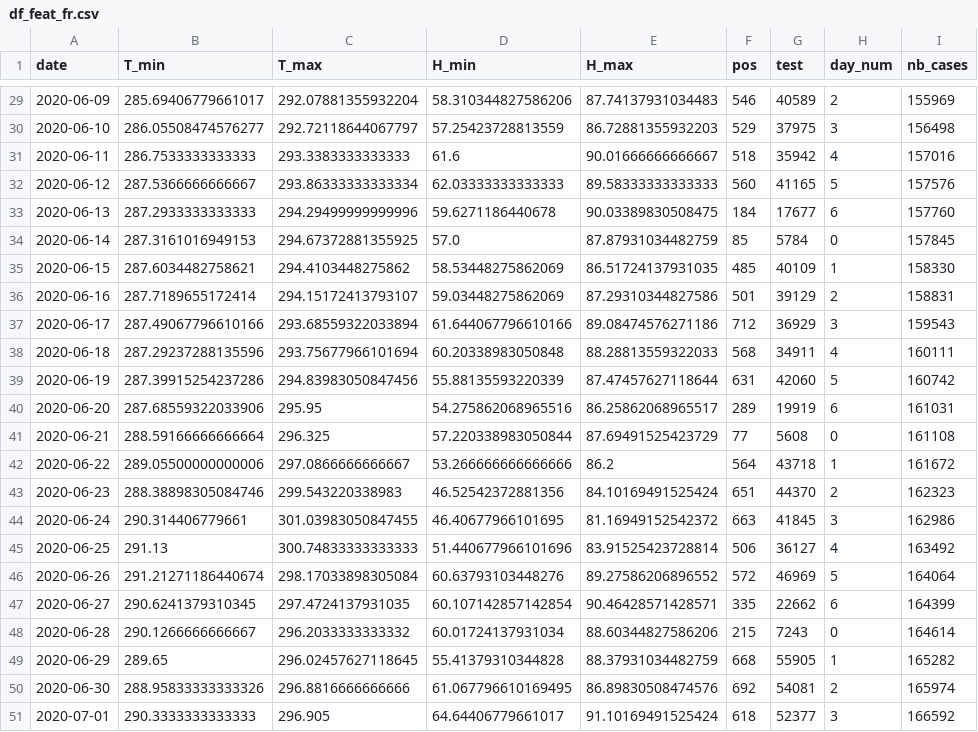
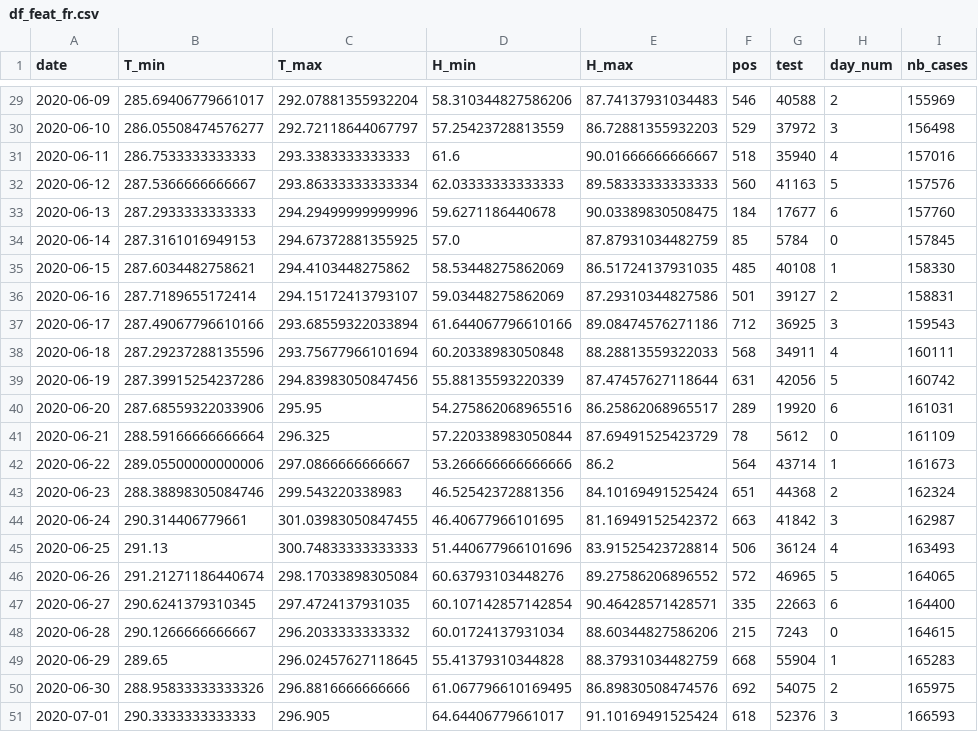
Before and after one commit to jeugregg/coronavirusModel, a CSV file: df_feat_fr.csv, drawn as a sheet; only a part is shown, gaps mark what is left out; the diff covers the shown part only.

```diff
--- a/df_feat_fr.csv
+++ b/df_feat_fr.csv
@@ -29,23 +29,23 @@ date,T_min,T_max,H_min,H_max,pos,test,day_num,nb_cases
-2020-06-09,285.69406779661017,292.07881355932204,58.310344827586206,87.74137931034483,546,40589,2,155969
-2020-06-10,286.05508474576277,292.72118644067797,57.25423728813559,86.72881355932203,529,37975,3,156498
-2020-06-11,286.7533333333333,293.3383333333333,61.6,90.01666666666667,518,35942,4,157016
-2020-06-12,287.5366666666667,293.86333333333334,62.03333333333333,89.58333333333333,560,41165,5,157576
+2020-06-09,285.69406779661017,292.07881355932204,58.310344827586206,87.74137931034483,546,40588,2,155969
+2020-06-10,286.05508474576277,292.72118644067797,57.25423728813559,86.72881355932203,529,37972,3,156498
+2020-06-11,286.7533333333333,293.3383333333333,61.6,90.01666666666667,518,35940,4,157016
+2020-06-12,287.5366666666667,293.86333333333334,62.03333333333333,89.58333333333333,560,41163,5,157576
 2020-06-13,287.2933333333333,294.29499999999996,59.6271186440678,90.03389830508475,184,17677,6,157760
 2020-06-14,287.3161016949153,294.67372881355925,57.0,87.87931034482759,85,5784,0,157845
-2020-06-15,287.6034482758621,294.4103448275862,58.53448275862069,86.51724137931035,485,40109,1,158330
-2020-06-16,287.7189655172414,294.15172413793107,59.03448275862069,87.29310344827586,501,39129,2,158831
-2020-06-17,287.49067796610166,293.68559322033894,61.644067796610166,89.08474576271186,712,36929,3,159543
+2020-06-15,287.6034482758621,294.4103448275862,58.53448275862069,86.51724137931035,485,40108,1,158330
+2020-06-16,287.7189655172414,294.15172413793107,59.03448275862069,87.29310344827586,501,39127,2,158831
+2020-06-17,287.49067796610166,293.68559322033894,61.644067796610166,89.08474576271186,712,36925,3,159543
 2020-06-18,287.29237288135596,293.75677966101694,60.20338983050848,88.28813559322033,568,34911,4,160111
-2020-06-19,287.39915254237286,294.83983050847456,55.88135593220339,87.47457627118644,631,42060,5,160742
-2020-06-20,287.68559322033906,295.95,54.275862068965516,86.25862068965517,289,19919,6,161031
-2020-06-21,288.59166666666664,296.325,57.220338983050844,87.69491525423729,77,5608,0,161108
-2020-06-22,289.05500000000006,297.0866666666667,53.266666666666666,86.2,564,43718,1,161672
-2020-06-23,288.38898305084746,299.543220338983,46.52542372881356,84.10169491525424,651,44370,2,162323
-2020-06-24,290.314406779661,301.03983050847455,46.40677966101695,81.16949152542372,663,41845,3,162986
-2020-06-25,291.13,300.74833333333333,51.440677966101696,83.91525423728814,506,36127,4,163492
-2020-06-26,291.21271186440674,298.17033898305084,60.63793103448276,89.27586206896552,572,46969,5,164064
-2020-06-27,290.6241379310345,297.4724137931035,60.107142857142854,90.46428571428571,335,22662,6,164399
-2020-06-28,290.1266666666667,296.2033333333332,60.01724137931034,88.60344827586206,215,7243,0,164614
-2020-06-29,289.65,296.02457627118645,55.41379310344828,88.37931034482759,668,55905,1,165282
-2020-06-30,288.95833333333326,296.8816666666666,61.067796610169495,86.89830508474576,692,54081,2,165974
-2020-07-01,290.3333333333333,296.905,64.64406779661017,91.10169491525424,618,52377,3,166592
+2020-06-19,287.39915254237286,294.83983050847456,55.88135593220339,87.47457627118644,631,42056,5,160742
+2020-06-20,287.68559322033906,295.95,54.275862068965516,86.25862068965517,289,19920,6,161031
+2020-06-21,288.59166666666664,296.325,57.220338983050844,87.69491525423729,78,5612,0,161109
+2020-06-22,289.05500000000006,297.0866666666667,53.266666666666666,86.2,564,43714,1,161673
+2020-06-23,288.38898305084746,299.543220338983,46.52542372881356,84.10169491525424,651,44368,2,162324
+2020-06-24,290.314406779661,301.03983050847455,46.40677966101695,81.16949152542372,663,41842,3,162987
+2020-06-25,291.13,300.74833333333333,51.440677966101696,83.91525423728814,506,36124,4,163493
+2020-06-26,291.21271186440674,298.17033898305084,60.63793103448276,89.27586206896552,572,46965,5,164065
+2020-06-27,290.6241379310345,297.4724137931035,60.107142857142854,90.46428571428571,335,22663,6,164400
+2020-06-28,290.1266666666667,296.2033333333332,60.01724137931034,88.60344827586206,215,7243,0,164615
+2020-06-29,289.65,296.02457627118645,55.41379310344828,88.37931034482759,668,55904,1,165283
+2020-06-30,288.95833333333326,296.8816666666666,61.067796610169495,86.89830508474576,692,54075,2,165975
+2020-07-01,290.3333333333333,296.905,64.64406779661017,91.10169491525424,618,52376,3,166593
```
Also changed, not shown: 1 added row and 121 edited cells elsewhere in this file, df_pos_fr.csv, df_test_fr.csv, 9 other files.
